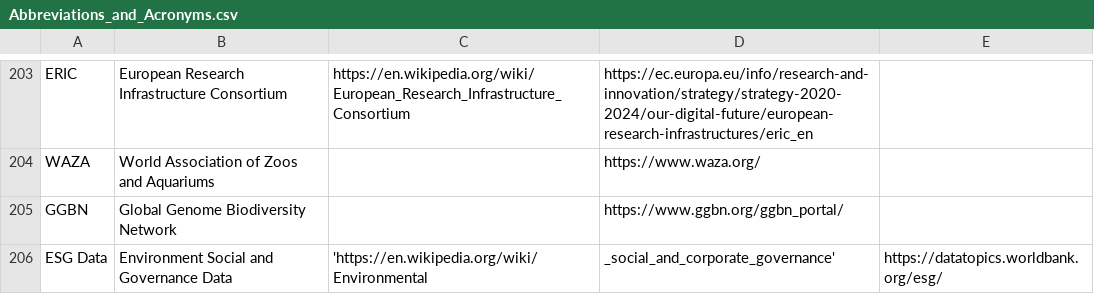
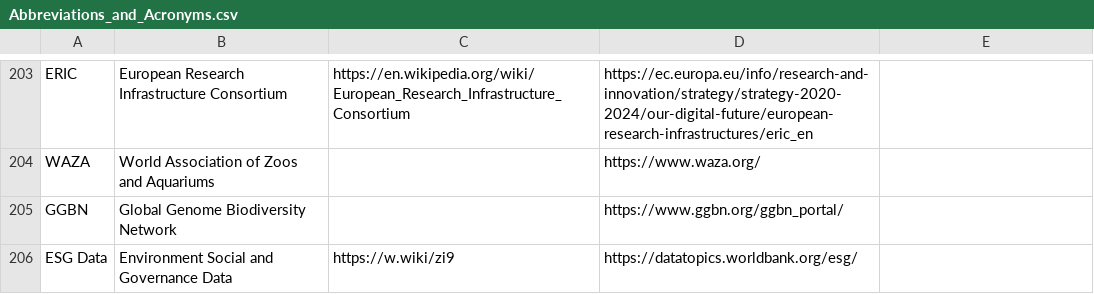
Before and after one commit to PietrH/AbbreviationsAndAcronyms, a CSV file: Abbreviations_and_Acronyms.csv, drawn as a sheet; only a part is shown, gaps mark what is left out.

Commit message:
Update Abbreviations_and_Acronyms.csv

```diff
--- a/Abbreviations_and_Acronyms.csv
+++ b/Abbreviations_and_Acronyms.csv
@@ -205,2 +205,2 @@ WAZA,World Association of Zoos and Aquariums,,https://www.waza.org/
 GGBN,Global Genome Biodiversity Network,,https://www.ggbn.org/ggbn_portal/
-ESG Data,Environment Social and Governance Data,'https://en.wikipedia.org/wiki/Environmental,_social_and_corporate_governance',https://datatopics.worldbank.org/esg/
+ESG Data,Environment Social and Governance Data,https://w.wiki/zi9,https://datatopics.worldbank.org/esg/
```
